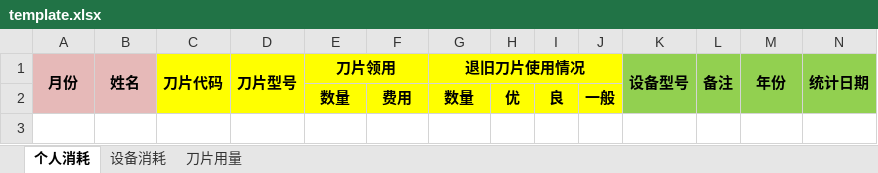
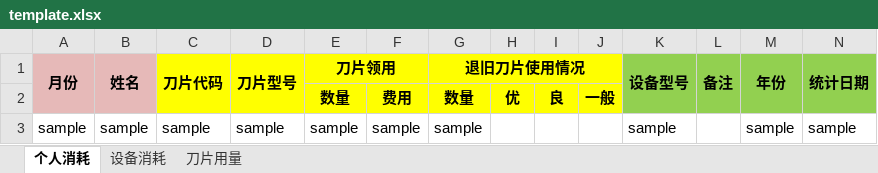
Before and after one commit to DwArFeng/-jneagle-xlstool-dpxhtj, an Excel workbook: example/conf/data-export/template.xlsx, sheet 个人消耗, drawn as a sheet; values as stored, in another font and other column widths than the file's, no borders; the diff names each change by its address in the sheet, - before the commit and + after, or states it on an @@ line.

```diff
--- a/example/conf/data-export/template.xlsx (sheet 个人消耗)
+++ b/example/conf/data-export/template.xlsx (sheet 个人消耗)
+row 3: sample | sample | sample | sample | sample | sample | sample |  |  |  | sample |  | sample | sample
```
Also changed, not shown: sheet 设备消耗, sheet 刀片用量, src/main/resources/data-export/template.xlsx, 4 other files.
